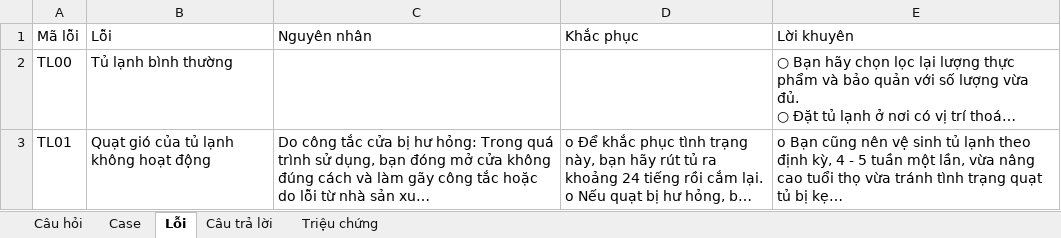
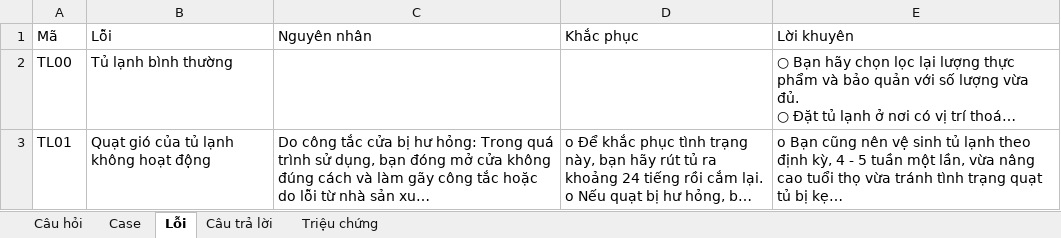
Before and after one commit to Khanhnvtb/Chatbot-sua-chua-do-dien-lanh, an Excel workbook: Tủ lạnh/data.xlsx, sheet Lỗi, drawn as a sheet; only a part is shown; long unchanged cells end in …; values as stored, in another font and other column widths than the file's, no borders; the diff names each change by its address in the sheet, - before the commit and + after, or states it on an @@ line.

```diff
--- a/Tủ lạnh/data.xlsx (sheet Lỗi)
+++ b/Tủ lạnh/data.xlsx (sheet Lỗi)
-A1: Mã lỗi
+A1: Mã
```
Also changed, not shown: sheet Case, Điều hòa/data.xlsx, 5 other files.
